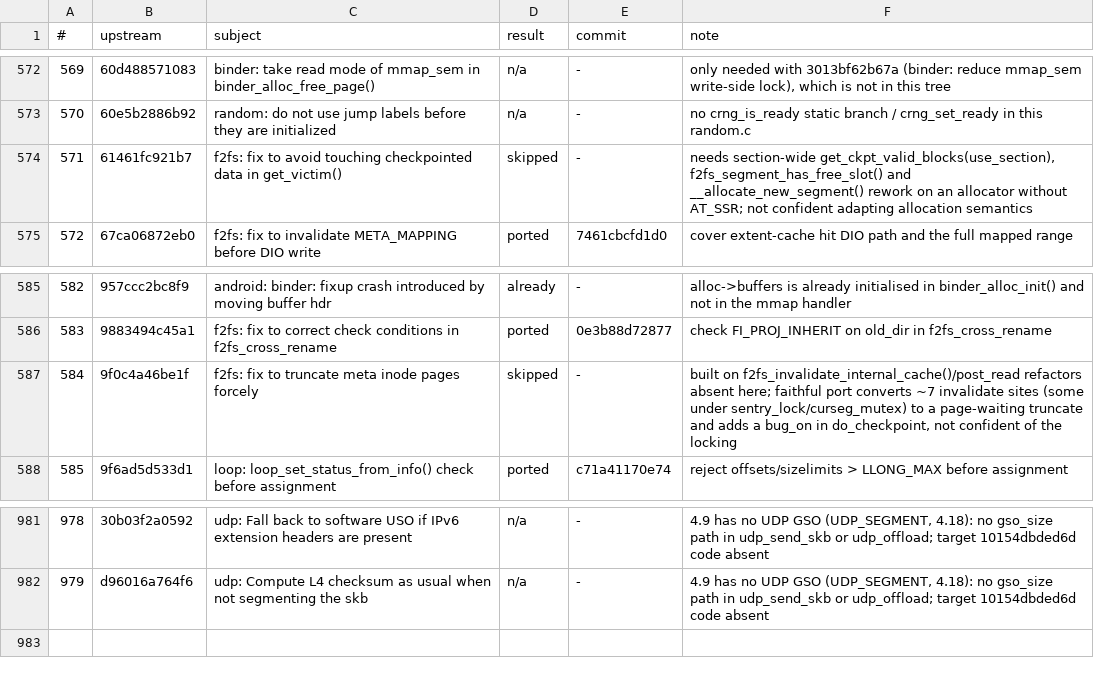
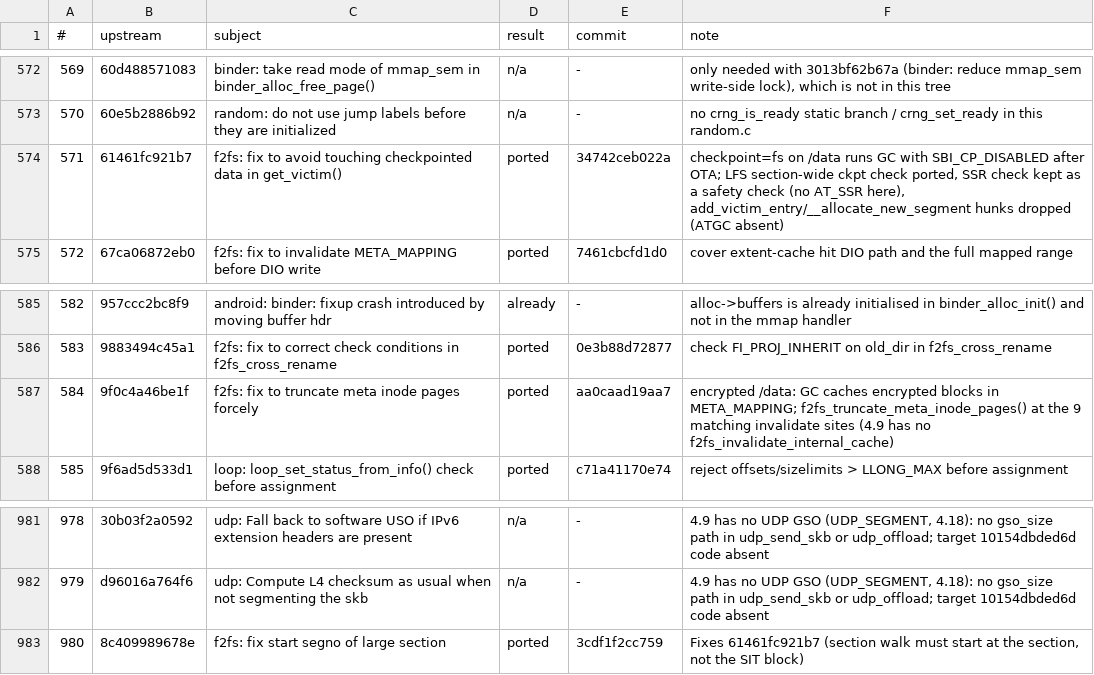
Before and after one commit to xbill9/android_kernel_google_msm-4.9, a TSV file: backport-tools/fixes-done.tsv, drawn as a sheet; only a part is shown, gaps mark what is left out.

```diff
--- a/backport-tools/fixes-done.tsv
+++ b/backport-tools/fixes-done.tsv
@@ -573,3 +573,3 @@
 570	60e5b2886b92	random: do not use jump labels before they are initialized	n/a	-	no crng_is_ready static branch / crng_set_ready in this random.c
-571	61461fc921b7	f2fs: fix to avoid touching checkpointed data in get_victim()	skipped	-	needs section-wide get_ckpt_valid_blocks(use_section), f2fs_segment_has_free_slot() and __allocate_new_segment() rework on an allocator without AT_SSR; not confident adapting allocation semantics
+571	61461fc921b7	f2fs: fix to avoid touching checkpointed data in get_victim()	ported	34742ceb022a	checkpoint=fs on /data runs GC with SBI_CP_DISABLED after OTA; LFS section-wide ckpt check ported, SSR check kept as a safety check (no AT_SSR here), add_victim_entry/__allocate_new_segment hunks dropped (ATGC absent)
 572	67ca06872eb0	f2fs: fix to invalidate META_MAPPING before DIO write	ported	7461cbcfd1d0	cover extent-cache hit DIO path and the full mapped range
@@ -586,3 +586,3 @@
 583	9883494c45a1	f2fs: fix to correct check conditions in f2fs_cross_rename	ported	0e3b88d72877	check FI_PROJ_INHERIT on old_dir in f2fs_cross_rename
-584	9f0c4a46be1f	f2fs: fix to truncate meta inode pages forcely	skipped	-	built on f2fs_invalidate_internal_cache()/post_read refactors absent here; faithful port converts ~7 invalidate sites (some under sentry_lock/curseg_mutex) to a page-waiting truncate and adds a bug_on in do_checkpoint, not confident of the locking
+584	9f0c4a46be1f	f2fs: fix to truncate meta inode pages forcely	ported	aa0caad19aa7	encrypted /data: GC caches encrypted blocks in META_MAPPING; f2fs_truncate_meta_inode_pages() at the 9 matching invalidate sites (4.9 has no f2fs_invalidate_internal_cache)
 585	9f6ad5d533d1	loop: loop_set_status_from_info() check before assignment	ported	c71a41170e74	reject offsets/sizelimits > LLONG_MAX before assignment
@@ -982 +982,2 @@
 979	d96016a764f6	udp: Compute L4 checksum as usual when not segmenting the skb	n/a	-	4.9 has no UDP GSO (UDP_SEGMENT, 4.18): no gso_size path in udp_send_skb or udp_offload; target 10154dbded6d code absent
+980	8c409989678e	f2fs: fix start segno of large section	ported	3cdf1f2cc759	Fixes 61461fc921b7 (section walk must start at the section, not the SIT block)
```
